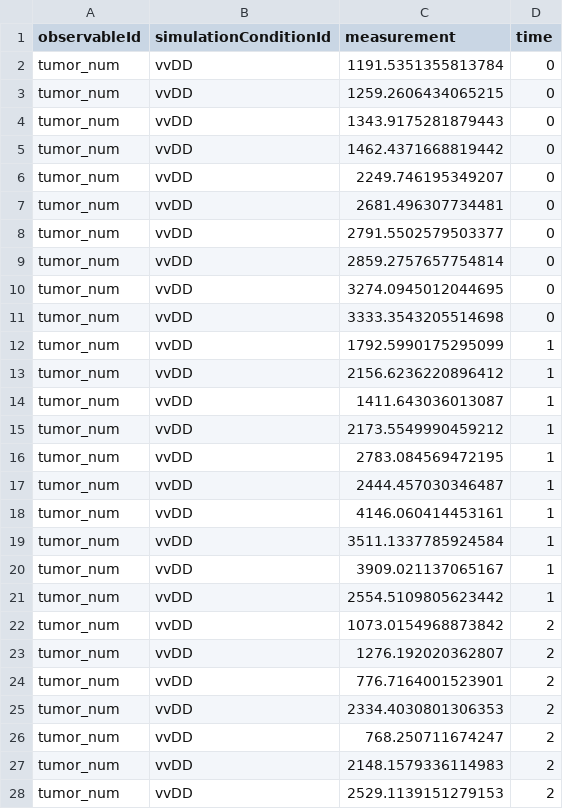
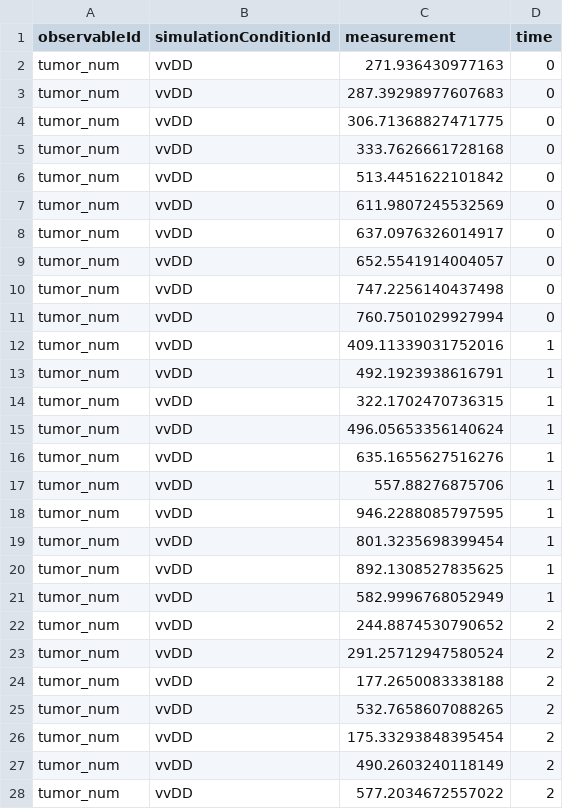
Before and after one commit to EchoRLiu/OV, a TSV file: models_refit_for_IFAC/Vi_model/petab_files/measurements_noscaling_newnoise_scaled.tsv, drawn as a sheet; only a part is shown; the diff covers the shown part only.

Commit message:
new scale and parameter for Vi model fit

```diff
--- a/models_refit_for_IFAC/Vi_model/petab_files/measurements_noscaling_newnoise_scaled.tsv
+++ b/models_refit_for_IFAC/Vi_model/petab_files/measurements_noscaling_newnoise_scaled.tsv
@@ -1,28 +1,28 @@
 observableId	simulationConditionId	measurement	time
-tumor_num	vvDD	1191.5351355813784	0
-tumor_num	vvDD	1259.2606434065215	0
-tumor_num	vvDD	1343.9175281879443	0
-tumor_num	vvDD	1462.4371668819442	0
-tumor_num	vvDD	2249.746195349207	0
-tumor_num	vvDD	2681.496307734481	0
-tumor_num	vvDD	2791.5502579503377	0
-tumor_num	vvDD	2859.2757657754814	0
-tumor_num	vvDD	3274.0945012044695	0
-tumor_num	vvDD	3333.3543205514698	0
-tumor_num	vvDD	1792.5990175295099	1
-tumor_num	vvDD	2156.6236220896412	1
-tumor_num	vvDD	1411.643036013087	1
-tumor_num	vvDD	2173.5549990459212	1
-tumor_num	vvDD	2783.084569472195	1
-tumor_num	vvDD	2444.457030346487	1
-tumor_num	vvDD	4146.060414453161	1
-tumor_num	vvDD	3511.1337785924584	1
-tumor_num	vvDD	3909.021137065167	1
-tumor_num	vvDD	2554.5109805623442	1
-tumor_num	vvDD	1073.0154968873842	2
-tumor_num	vvDD	1276.192020362807	2
-tumor_num	vvDD	776.7164001523901	2
-tumor_num	vvDD	2334.4030801306353	2
-tumor_num	vvDD	768.250711674247	2
-tumor_num	vvDD	2148.1579336114983	2
-tumor_num	vvDD	2529.1139151279153	2
+tumor_num	vvDD	271.936430977163	0
+tumor_num	vvDD	287.39298977607683	0
+tumor_num	vvDD	306.71368827471775	0
+tumor_num	vvDD	333.7626661728168	0
+tumor_num	vvDD	513.4451622101842	0
+tumor_num	vvDD	611.9807245532569	0
+tumor_num	vvDD	637.0976326014917	0
+tumor_num	vvDD	652.5541914004057	0
+tumor_num	vvDD	747.2256140437498	0
+tumor_num	vvDD	760.7501029927994	0
+tumor_num	vvDD	409.11339031752016	1
+tumor_num	vvDD	492.1923938616791	1
+tumor_num	vvDD	322.1702470736315	1
+tumor_num	vvDD	496.05653356140624	1
+tumor_num	vvDD	635.1655627516276	1
+tumor_num	vvDD	557.88276875706	1
+tumor_num	vvDD	946.2288085797595	1
+tumor_num	vvDD	801.3235698399454	1
+tumor_num	vvDD	892.1308527835625	1
+tumor_num	vvDD	582.9996768052949	1
+tumor_num	vvDD	244.8874530790652	2
+tumor_num	vvDD	291.25712947580524	2
+tumor_num	vvDD	177.2650083338188	2
+tumor_num	vvDD	532.7658607088265	2
+tumor_num	vvDD	175.33293848395454	2
+tumor_num	vvDD	490.2603240118149	2
+tumor_num	vvDD	577.2034672557022	2
```
Also changed, not shown: 73 edited cells elsewhere in this file, models_refit_for_IFAC/Vi_model/petab_files/parameters_no_scaling_new_noise_formula.tsv, 3 other files.
